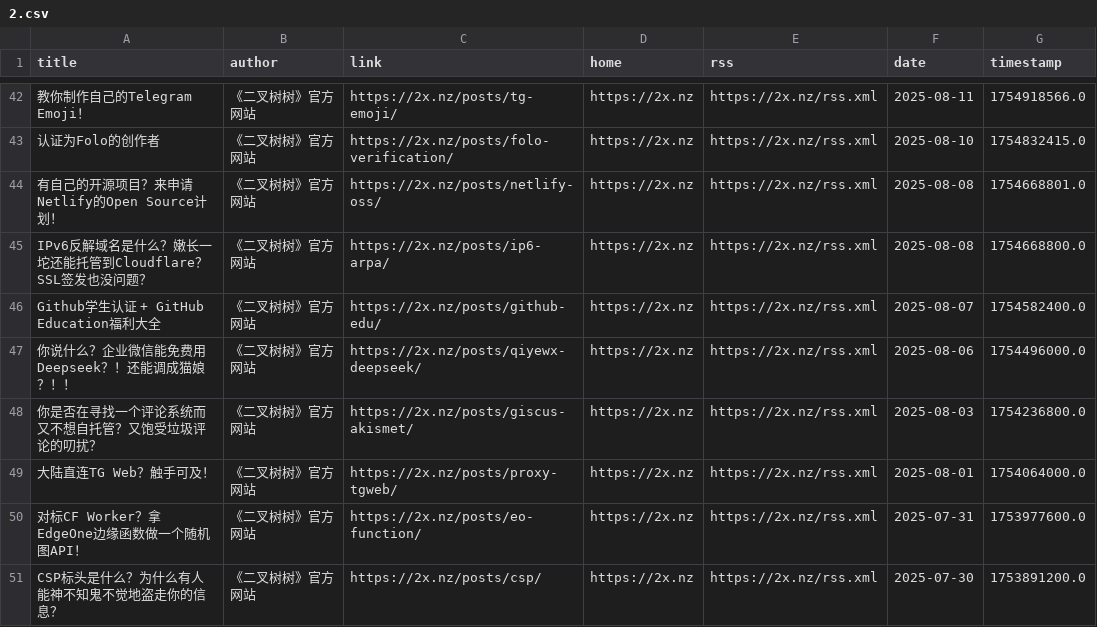
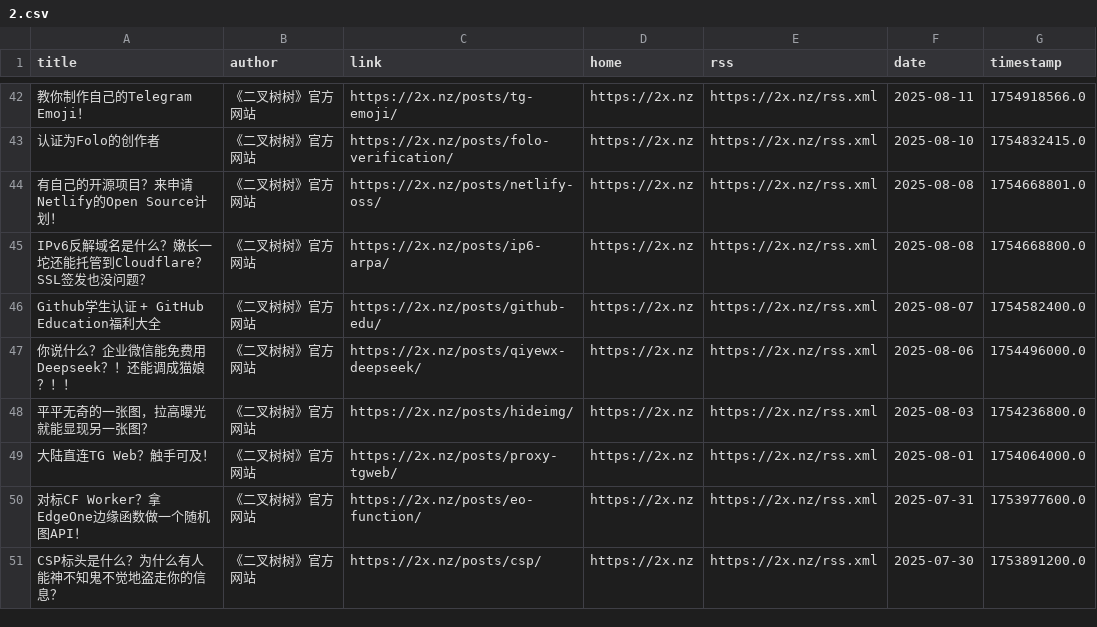
Before and after one commit to Moretti815/rssblog-source, a CSV file: user/2/all/2.csv, drawn as a sheet; only a part is shown, gaps mark what is left out.

```diff
--- a/user/2/all/2.csv
+++ b/user/2/all/2.csv
@@ -47,3 +47,3 @@ Github学生认证 + GitHub Education福利大全,《二叉树树》官方网站
 你说什么？企业微信能免费用Deepseek？！还能调成猫娘？！！,《二叉树树》官方网站,https://2x.nz/posts/qiyewx-deepseek/,https://2x.nz,https://2x.nz/rss.xml,2025-08-06,1754496000.0
-你是否在寻找一个评论系统而又不想自托管？又饱受垃圾评论的叨扰？,《二叉树树》官方网站,https://2x.nz/posts/giscus-akismet/,https://2x.nz,https://2x.nz/rss.xml,2025-08-03,1754236800.0
+平平无奇的一张图，拉高曝光就能显现另一张图？,《二叉树树》官方网站,https://2x.nz/posts/hideimg/,https://2x.nz,https://2x.nz/rss.xml,2025-08-03,1754236800.0
 大陆直连TG Web？触手可及！,《二叉树树》官方网站,https://2x.nz/posts/proxy-tgweb/,https://2x.nz,https://2x.nz/rss.xml,2025-08-01,1754064000.0
```
Also changed, not shown: all/6.csv, source/ff7f4d18e1e556b9b6bf1b5adf9ab58f/3.csv, 9 other files.
